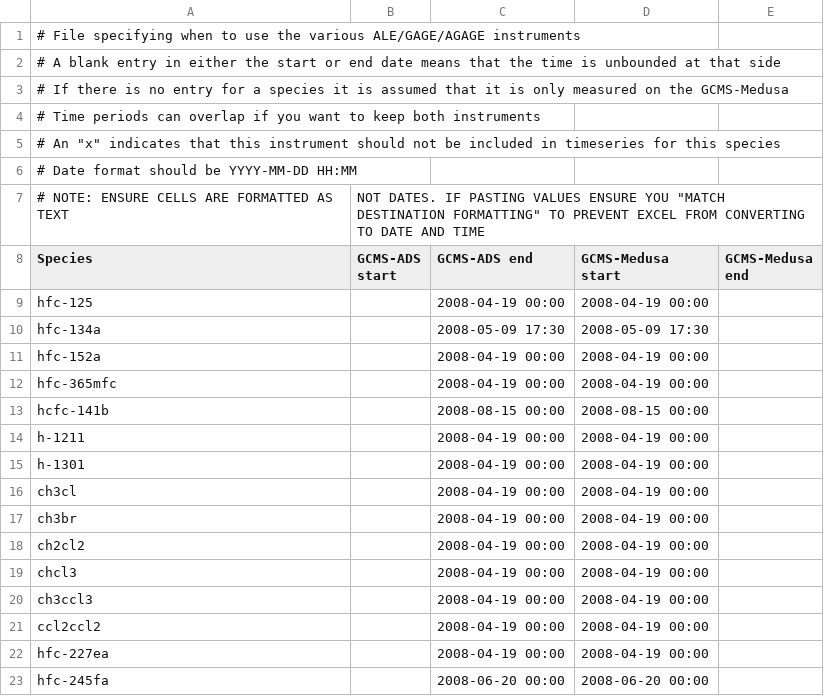
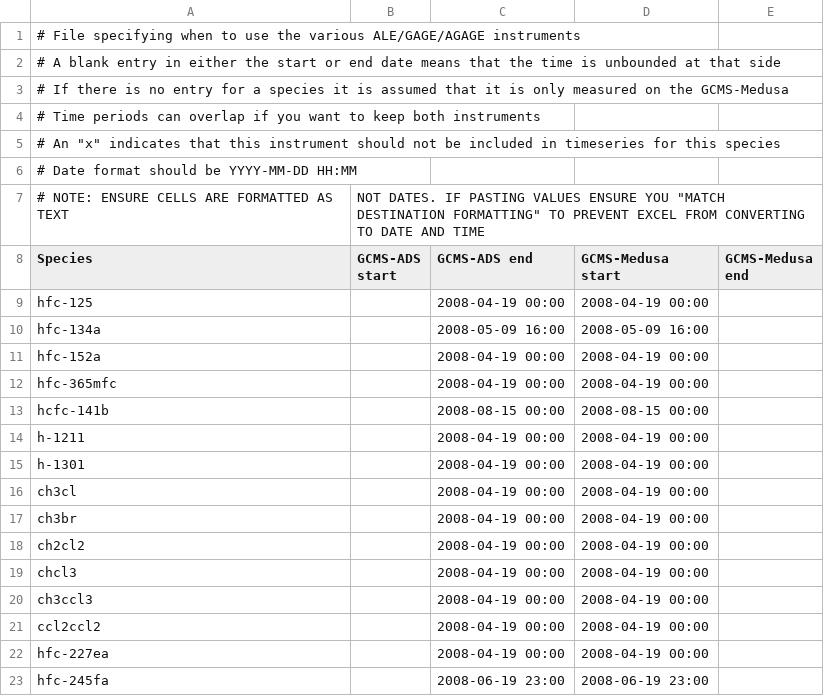
Before and after one commit to mrghg/agage-archive, a CSV file: data/agage/data_combination/data_combination_JFJ.csv, drawn as a sheet.

Commit message:
tweaks to ads-medusa switch dates

```diff
--- a/data/agage/data_combination/data_combination_JFJ.csv
+++ b/data/agage/data_combination/data_combination_JFJ.csv
@@ -9,3 +9,3 @@ Species,GCMS-ADS start,GCMS-ADS end,GCMS-Medusa start,GCMS-Medusa end
 hfc-125,,2008-04-19 00:00,2008-04-19 00:00,
-hfc-134a,,2008-05-09 17:30,2008-05-09 17:30,
+hfc-134a,,2008-05-09 16:00,2008-05-09 16:00,
 hfc-152a,,2008-04-19 00:00,2008-04-19 00:00,
@@ -22,2 +22,2 @@ ccl2ccl2,,2008-04-19 00:00,2008-04-19 00:00,
 hfc-227ea,,2008-04-19 00:00,2008-04-19 00:00,
-hfc-245fa,,2008-06-20 00:00,2008-06-20 00:00,
+hfc-245fa,,2008-06-19 23:00,2008-06-19 23:00,
```
Also changed, not shown: data/agage/data_combination/data_combination_MHD.csv, data/agage/data_release_schedule/data_release_schedule_GCMS-ADS.csv.
